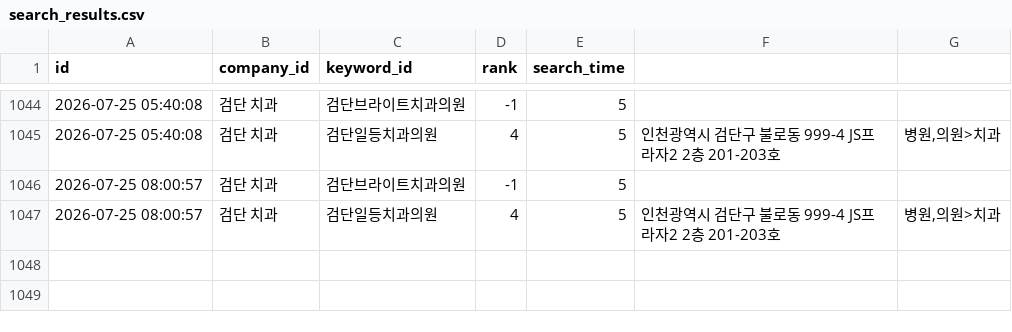
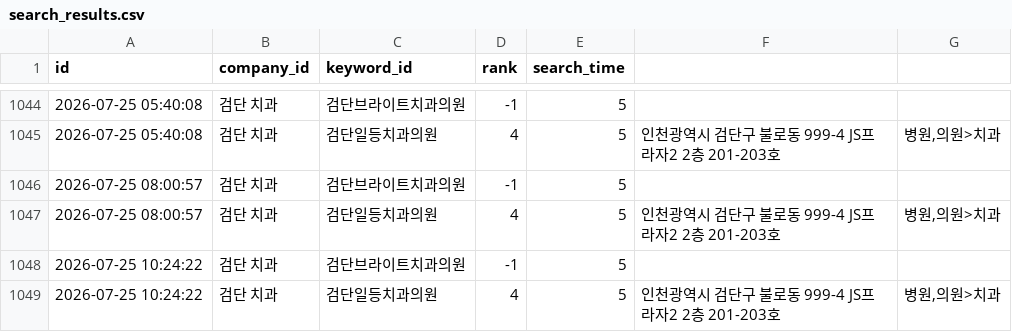
Before and after one commit to dseo1218-blip/naver-place-rank-tracker, a CSV file: data/search_results.csv, drawn as a sheet; only a part is shown, gaps mark what is left out; the diff names each change by its address in the sheet, - before the commit and + after, or states it on an @@ line.

```diff
--- a/data/search_results.csv
+++ b/data/search_results.csv
+row 1048: 2026-07-25 10:24:22 | 검단 치과 | 검단브라이트치과의원 | -1 | 5
+row 1049: 2026-07-25 10:24:22 | 검단 치과 | 검단일등치과의원 | 4 | 5 | 인천광역시 검단구 불로동 999-4 JS프라자2 2층 201-203호 | 병원,의원>치과
```
